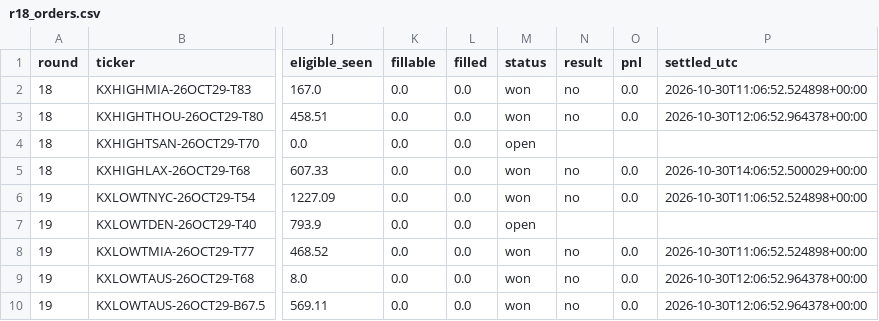
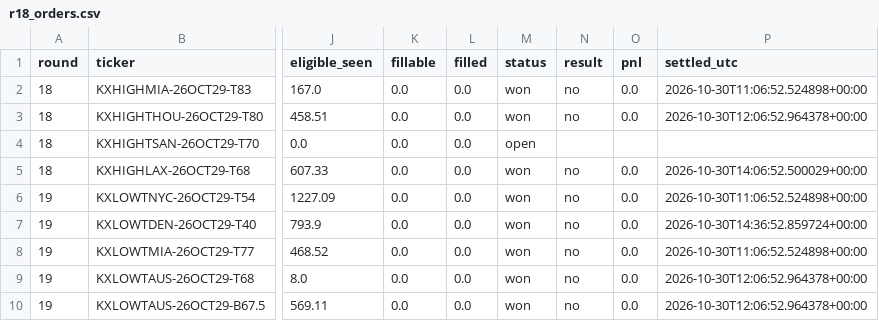
Before and after one commit to ryofencellc-collab/CLAUDE, a CSV file: paper/r18_orders.csv, drawn as a sheet; only a part is shown, gaps mark what is left out; the diff names each change by its address in the sheet, - before the commit and + after, or states it on an @@ line.

```diff
--- a/paper/r18_orders.csv
+++ b/paper/r18_orders.csv
-M7 (status): open
+M7 (status): won
-N7 (result): (empty)
+N7 (result): no
-O7 (pnl): (empty)
+O7 (pnl): 0.0
-P7 (settled_utc): (empty)
+P7 (settled_utc): 2026-10-30T14:36:52.859724+00:00
```
Also changed, not shown: 1 other file.
